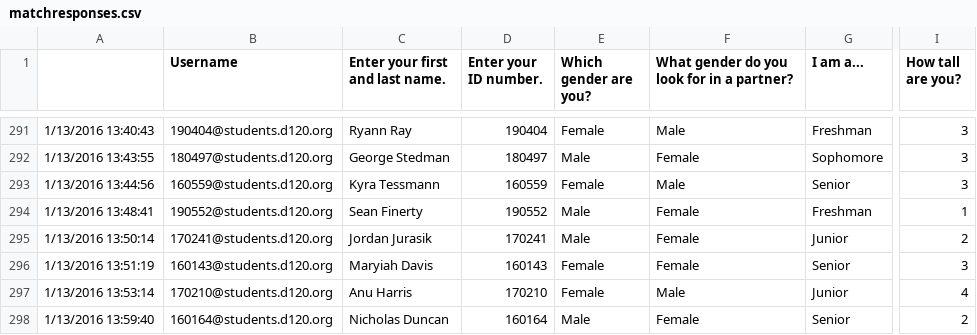
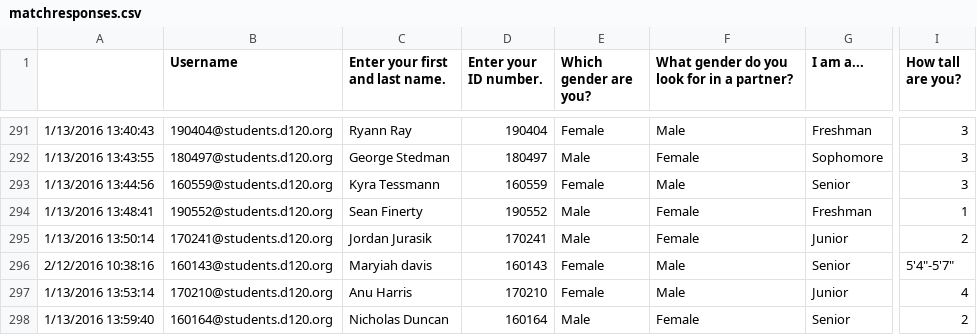
Before and after one commit to MHSByteClub/mhsbyteclub.github.io, a CSV file: matchresponses.csv, drawn as a sheet; only a part is shown, gaps mark what is left out; the diff names each change by its address in the sheet, - before the commit and + after, or states it on an @@ line.

Commit message:
updated matchresponses.csv

```diff
--- a/matchresponses.csv
+++ b/matchresponses.csv
-A296: 1/13/2016 13:51:19
+A296: 2/12/2016 10:38:16
-C296 (Enter your first and last name.): Maryiah Davis
+C296 (Enter your first and last name.): Maryiah davis
-F296: Female
+F296: Male
-I296 (How tall are you?): 3
+I296 (How tall are you?): 5'4"-5'7"
```
